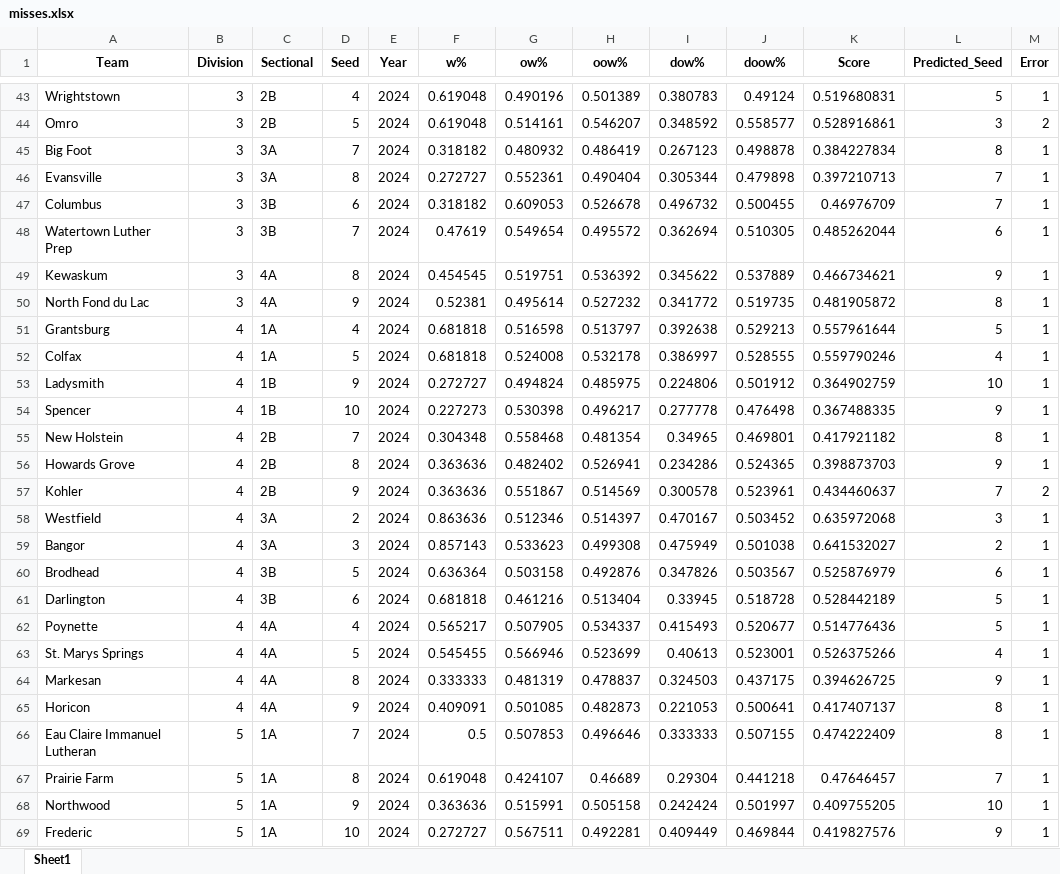
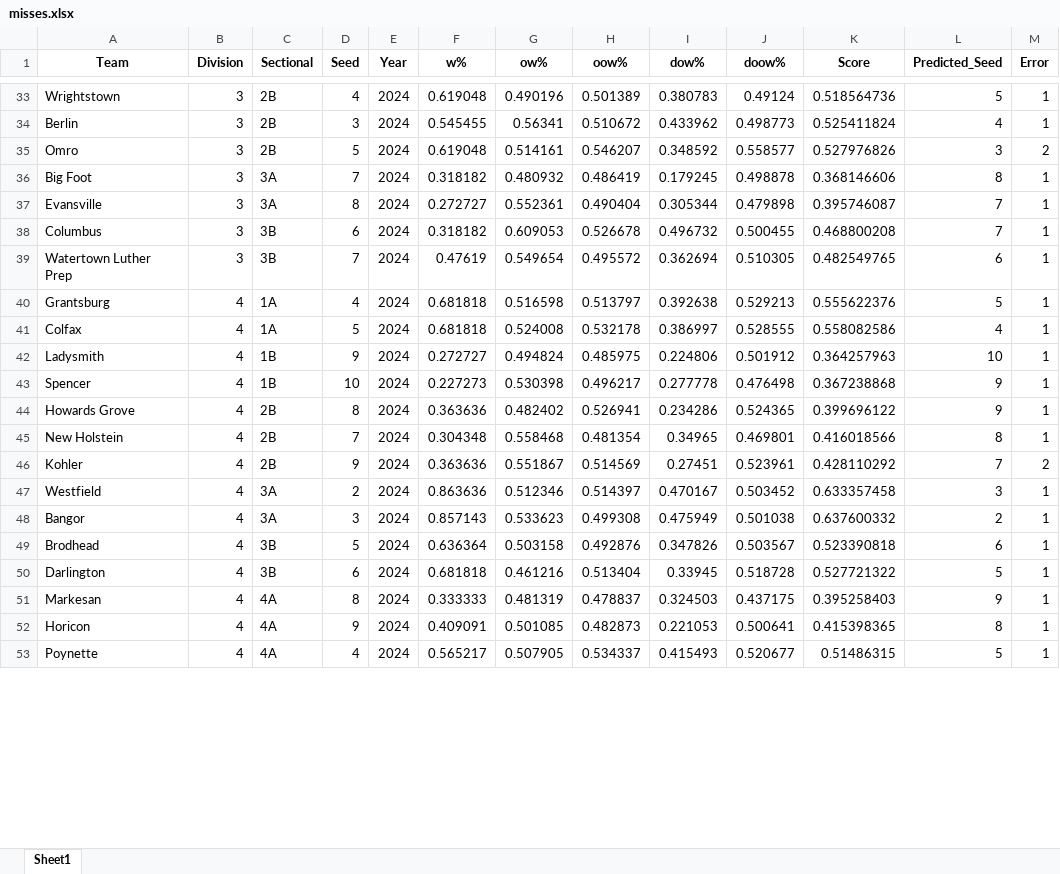
Before and after one commit to edebroux/gibraltar_basketball, an Excel workbook: wiaaWebscrape/misses.xlsx, sheet Sheet1, drawn as a sheet; only a part is shown, gaps mark what is left out; values as stored, in another font and other column widths than the file's, no borders; removed rows and columns are numbered as before the commit, all else as after; the diff covers the shown part only; the diff names each change by its address in the sheet, - before the commit and + after, or states it on an @@ line.

```diff
--- a/wiaaWebscrape/misses.xlsx (sheet Sheet1)
+++ b/wiaaWebscrape/misses.xlsx (sheet Sheet1)
-K33 (Score): 0.519680831
+K33 (Score): 0.518564736
+row 34: Berlin | 3 | 2B | 3 | 2024 | 0.545455 | 0.56341 | 0.510672 | 0.433962 | 0.498773 | 0.525411824 | 4 | 1
-K35 (Score): 0.528916861
+K35 (Score): 0.527976826
-I36 (dow%): 0.267123
+I36 (dow%): 0.179245
-K36 (Score): 0.384227834
+K36 (Score): 0.368146606
-K37 (Score): 0.397210713
+K37 (Score): 0.395746087
-K38 (Score): 0.46976709
+K38 (Score): 0.468800208
-K39 (Score): 0.485262044
+K39 (Score): 0.482549765
-row 49: Kewaskum | 3 | 4A | 8 | 2024 | 0.454545 | 0.519751 | 0.536392 | 0.345622 | 0.537889 | 0.466734621 | 9 | 1
-row 50: North Fond du Lac | 3 | 4A | 9 | 2024 | 0.52381 | 0.495614 | 0.527232 | 0.341772 | 0.519735 | 0.481905872 | 8 | 1
-K40 (Score): 0.557961644
+K40 (Score): 0.555622376
-K41 (Score): 0.559790246
+K41 (Score): 0.558082586
-K42 (Score): 0.364902759
+K42 (Score): 0.364257963
-K43 (Score): 0.367488335
+K43 (Score): 0.367238868
-row 55: New Holstein | 4 | 2B | 7 | 2024 | 0.304348 | 0.558468 | 0.481354 | 0.34965 | 0.469801 | 0.417921182 | 8 | 1
-K44 (Score): 0.398873703
+K44 (Score): 0.399696122
+row 45: New Holstein | 4 | 2B | 7 | 2024 | 0.304348 | 0.558468 | 0.481354 | 0.34965 | 0.469801 | 0.416018566 | 8 | 1
-I46 (dow%): 0.300578
+I46 (dow%): 0.27451
-K46 (Score): 0.434460637
+K46 (Score): 0.428110292
-K47 (Score): 0.635972068
+K47 (Score): 0.633357458
-K48 (Score): 0.641532027
+K48 (Score): 0.637600332
-K49 (Score): 0.525876979
+K49 (Score): 0.523390818
-K50 (Score): 0.528442189
+K50 (Score): 0.527721322
-row 62: Poynette | 4 | 4A | 4 | 2024 | 0.565217 | 0.507905 | 0.534337 | 0.415493 | 0.520677 | 0.514776436 | 5 | 1
-row 63: St. Marys Springs | 4 | 4A | 5 | 2024 | 0.545455 | 0.566946 | 0.523699 | 0.40613 | 0.523001 | 0.526375266 | 4 | 1
-K51 (Score): 0.394626725
+K51 (Score): 0.395258403
-K52 (Score): 0.417407137
+K52 (Score): 0.415398365
-row 66: Eau Claire Immanuel Lutheran | 5 | 1A | 7 | 2024 | 0.5 | 0.507853 | 0.496646 | 0.333333 | 0.507155 | 0.474222409 | 8 | 1
-row 67: Prairie Farm | 5 | 1A | 8 | 2024 | 0.619048 | 0.424107 | 0.46689 | 0.29304 | 0.441218 | 0.47646457 | 7 | 1
-row 68: Northwood | 5 | 1A | 9 | 2024 | 0.363636 | 0.515991 | 0.505158 | 0.242424 | 0.501997 | 0.409755205 | 10 | 1
-row 69: Frederic | 5 | 1A | 10 | 2024 | 0.272727 | 0.567511 | 0.492281 | 0.409449 | 0.469844 | 0.419827576 | 9 | 1
+row 53: Poynette | 4 | 4A | 4 | 2024 | 0.565217 | 0.507905 | 0.534337 | 0.415493 | 0.520677 | 0.51486315 | 5 | 1
```
Also changed, not shown: 34 added rows, 45 removed rows and 34 edited cells elsewhere in this sheet, wiaaWebscrape/wiaa_model_inputs_2024.xlsx, 13 other files.
